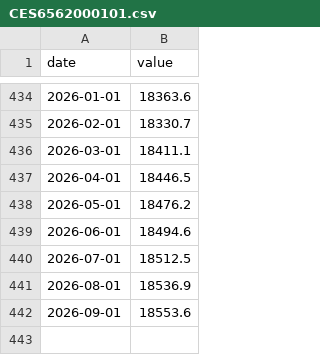
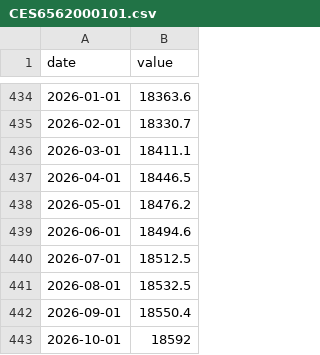
Before and after one commit to LeopoldN/liberalmarkets, a CSV file: data/CES6562000101.csv, drawn as a sheet; only a part is shown, gaps mark what is left out.

```diff
--- a/data/CES6562000101.csv
+++ b/data/CES6562000101.csv
@@ -440,3 +440,4 @@ date,value
 2026-07-01,18512.5
-2026-08-01,18536.9
-2026-09-01,18553.6
+2026-08-01,18532.5
+2026-09-01,18550.4
+2026-10-01,18592
```
Also changed, not shown: data/BOPGSTB.csv, data/CES3133600101.csv, 15 other files.
